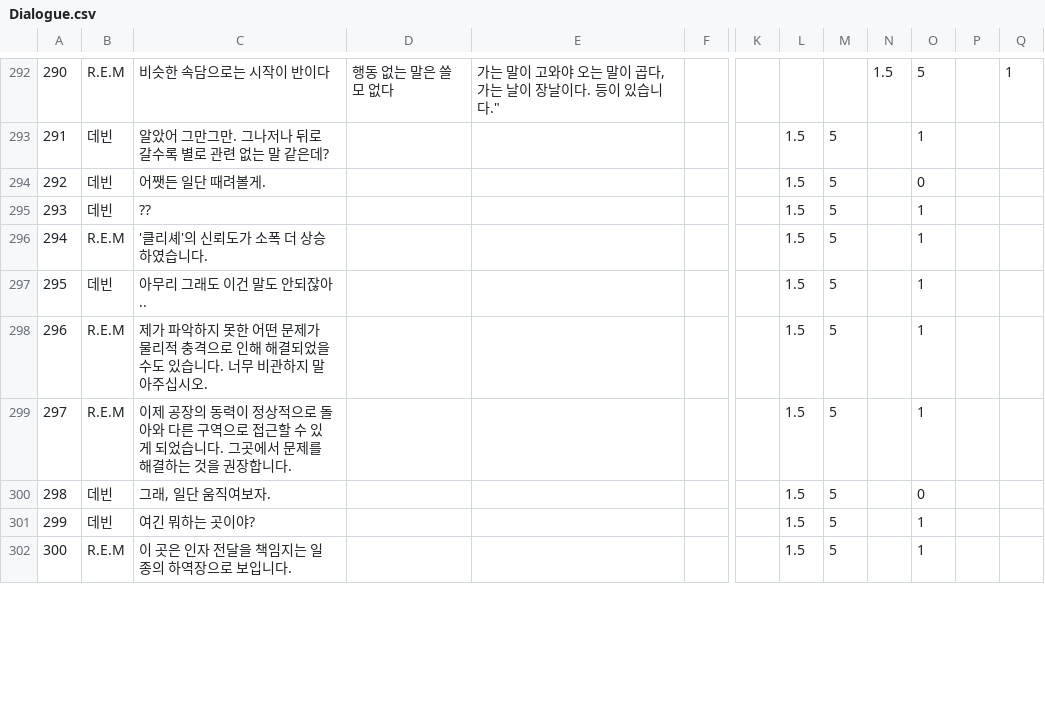
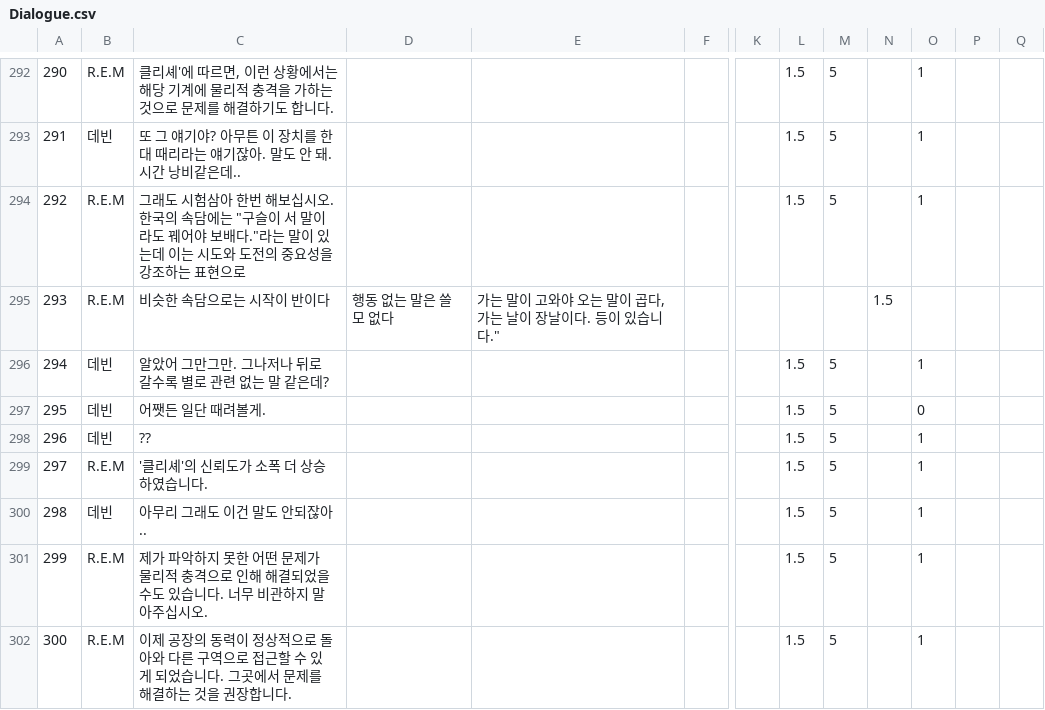
Before and after one commit to BlueBlahBlah/Project-NextOn, a CSV file: Assets/Resources/Data (.csv)/Dialogue.csv, drawn as a sheet; only a part is shown, gaps mark what is left out; the diff covers the shown part only; the diff names each change by its address in the sheet, - before the commit and + after, or states it on an @@ line.

```diff
--- a/Assets/Resources/Data (.csv)/Dialogue.csv
+++ b/Assets/Resources/Data (.csv)/Dialogue.csv
-C292: 비슷한 속담으로는 시작이 반이다
+C292: 클리셰'에 따르면, 이런 상황에서는 해당 기계에 물리적 충격을 가하는 것으로 문제를 해결하기도 합니다.
-D292: 행동 없는 말은 쓸모 없다
+D292: (empty)
-E292: 가는 말이 고와야 오는 말이 곱다, 가는 날이 장날이다. 등이 있습니다."
+E292: (empty)
-L292: (empty)
+L292: 1.5
-M292: (empty)
+M292: 5
-N292: 1.5
+N292: (empty)
-O292: 5
+O292: 1
-Q292: 1
+Q292: (empty)
-C293: 알았어 그만그만. 그나저나 뒤로 갈수록 별로 관련 없는 말 같은데?
+C293: 또 그 얘기야? 아무튼 이 장치를 한 대 때리라는 얘기잖아. 말도 안 돼. 시간 낭비같은데..
-B294:B295: 데빈
+B294:B295: R.E.M
-C294: 어쨋든 일단 때려볼게.
+C294: 그래도 시험삼아 한번 해보십시오. 한국의 속담에는 "구슬이 서 말이라도 꿰어야 보배다."라는 말이 있는데 이는 시도와 도전의 중요성을 강조하는 표현으로
-O294: 0
+O294: 1
-C295: ??
+C295: 비슷한 속담으로는 시작이 반이다
-D295: (empty)
+D295: 행동 없는 말은 쓸모 없다
-E295: (empty)
+E295: 가는 말이 고와야 오는 말이 곱다, 가는 날이 장날이다. 등이 있습니다."
-L295: 1.5
+L295: (empty)
-M295: 5
+M295: (empty)
-N295: (empty)
+N295: 1.5
-O295: 1
+O295: (empty)
-B296: R.E.M
+B296: 데빈
-C296: '클리셰'의 신뢰도가 소폭 더 상승하였습니다.
+C296: 알았어 그만그만. 그나저나 뒤로 갈수록 별로 관련 없는 말 같은데?
-C297: 아무리 그래도 이건 말도 안되잖아..
+C297: 어쨋든 일단 때려볼게.
-O297: 1
+O297: 0
-B298: R.E.M
+B298: 데빈
-C298: 제가 파악하지 못한 어떤 문제가 물리적 충격으로 인해 해결되었을 수도 있습니다. 너무 비관하지 말아주십시오.
+C298: ??
-C299: 이제 공장의 동력이 정상적으로 돌아와 다른 구역으로 접근할 수 있게 되었습니다. 그곳에서 문제를 해결하는 것을 권장합니다.
+C299: '클리셰'의 신뢰도가 소폭 더 상승하였습니다.
-C300: 그래, 일단 움직여보자.
+C300: 아무리 그래도 이건 말도 안되잖아..
-O300: 0
+O300: 1
-B301: 데빈
+B301: R.E.M
-C301: 여긴 뭐하는 곳이야?
+C301: 제가 파악하지 못한 어떤 문제가 물리적 충격으로 인해 해결되었을 수도 있습니다. 너무 비관하지 말아주십시오.
-C302: 이 곳은 인자 전달을 책임지는 일종의 하역장으로 보입니다.
+C302: 이제 공장의 동력이 정상적으로 돌아와 다른 구역으로 접근할 수 있게 되었습니다. 그곳에서 문제를 해결하는 것을 권장합니다.
```
Also changed, not shown: 93 edited cells elsewhere in this file, 4 other files.
